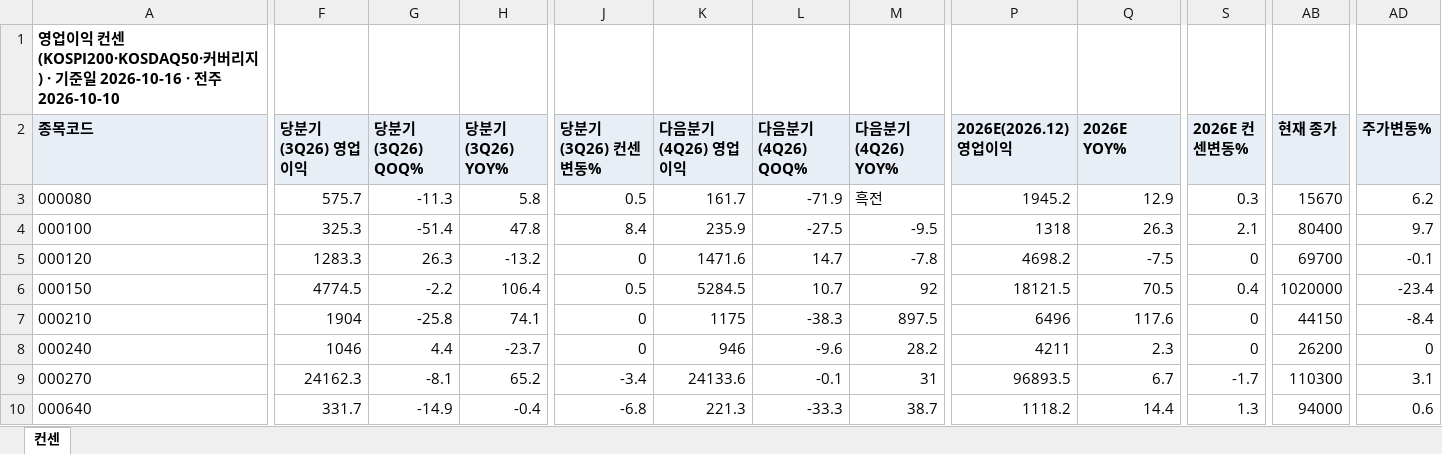
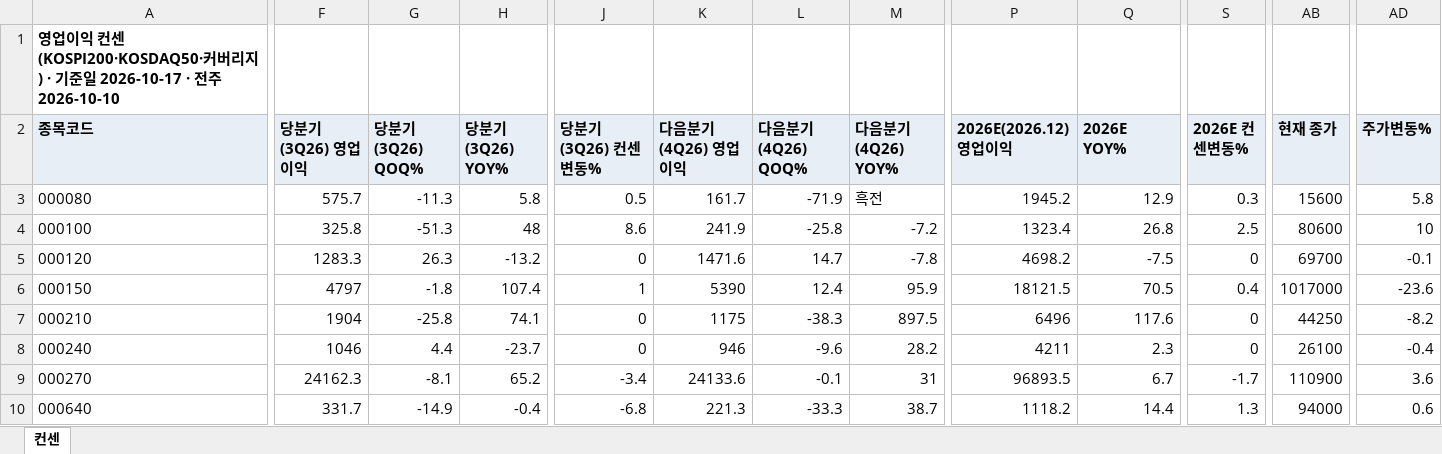
Before and after one commit to gschoie/GS-DB2, an Excel workbook: telegram_research_dashboard/static/consensus_full.xlsx, sheet 컨센, drawn as a sheet; only a part is shown, gaps mark what is left out; values as stored, in another font and other column widths than the file's, no borders; the diff covers the shown part only; the diff names each change by its address in the sheet, - before the commit and + after, or states it on an @@ line.

```diff
--- a/telegram_research_dashboard/static/consensus_full.xlsx (sheet 컨센)
+++ b/telegram_research_dashboard/static/consensus_full.xlsx (sheet 컨센)
-A1 (종목코드): …일 2026-10-16 · 전…
+A1 (종목코드): …일 2026-10-17 · 전…
-AB3 (현재 종가): 15670
+AB3 (현재 종가): 15600
-AD3 (주가변동%): 6.2
+AD3 (주가변동%): 5.8
-F4 (당분기(3Q26) 영업이익): 325.3
+F4 (당분기(3Q26) 영업이익): 325.8
-G4 (당분기(3Q26) QOQ%): -51.4
+G4 (당분기(3Q26) QOQ%): -51.3
-H4 (당분기(3Q26) YOY%): 47.8
+H4 (당분기(3Q26) YOY%): 48
-J4 (당분기(3Q26) 컨센변동%): 8.4
+J4 (당분기(3Q26) 컨센변동%): 8.6
-K4 (다음분기(4Q26) 영업이익): 235.9
+K4 (다음분기(4Q26) 영업이익): 241.9
-L4 (다음분기(4Q26) QOQ%): -27.5
+L4 (다음분기(4Q26) QOQ%): -25.8
-M4 (다음분기(4Q26) YOY%): -9.5
+M4 (다음분기(4Q26) YOY%): -7.2
-P4 (2026E(2026.12) 영업이익): 1318
+P4 (2026E(2026.12) 영업이익): 1323.4
-Q4 (2026E YOY%): 26.3
+Q4 (2026E YOY%): 26.8
-S4 (2026E 컨센변동%): 2.1
+S4 (2026E 컨센변동%): 2.5
-AB4 (현재 종가): 80400
+AB4 (현재 종가): 80600
-AD4 (주가변동%): 9.7
+AD4 (주가변동%): 10
-F6 (당분기(3Q26) 영업이익): 4774.5
+F6 (당분기(3Q26) 영업이익): 4797
-G6 (당분기(3Q26) QOQ%): -2.2
+G6 (당분기(3Q26) QOQ%): -1.8
-H6 (당분기(3Q26) YOY%): 106.4
+H6 (당분기(3Q26) YOY%): 107.4
-J6 (당분기(3Q26) 컨센변동%): 0.5
+J6 (당분기(3Q26) 컨센변동%): 1
-K6 (다음분기(4Q26) 영업이익): 5284.5
+K6 (다음분기(4Q26) 영업이익): 5390
-L6 (다음분기(4Q26) QOQ%): 10.7
+L6 (다음분기(4Q26) QOQ%): 12.4
-M6 (다음분기(4Q26) YOY%): 92
+M6 (다음분기(4Q26) YOY%): 95.9
-AB6 (현재 종가): 1020000
+AB6 (현재 종가): 1017000
-AD6 (주가변동%): -23.4
+AD6 (주가변동%): -23.6
-AB7 (현재 종가): 44150
+AB7 (현재 종가): 44250
-AD7 (주가변동%): -8.4
+AD7 (주가변동%): -8.2
-AB8 (현재 종가): 26200
+AB8 (현재 종가): 26100
-AD8 (주가변동%): 0
+AD8 (주가변동%): -0.4
-AB9 (현재 종가): 110300
+AB9 (현재 종가): 110900
-AD9 (주가변동%): 3.1
+AD9 (주가변동%): 3.6
```
Also changed, not shown: 1277 edited cells elsewhere in this sheet, 3 other files.
